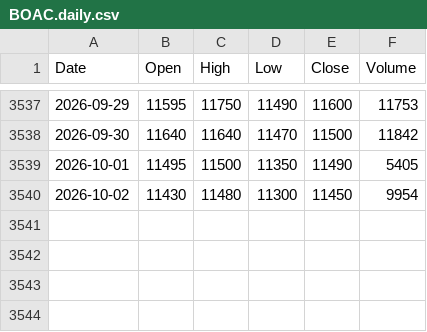
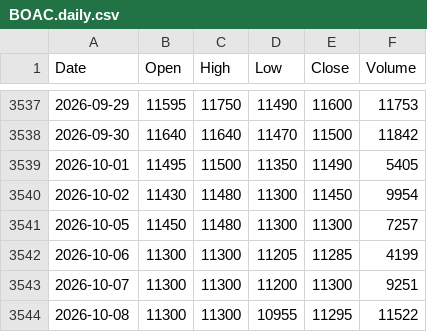
Before and after one commit to ahouignan/datab, a CSV file: data/BOAC/BOAC.daily.csv, drawn as a sheet; only a part is shown, gaps mark what is left out.

```diff
--- a/data/BOAC/BOAC.daily.csv
+++ b/data/BOAC/BOAC.daily.csv
@@ -3540 +3540,5 @@ Date,Open,High,Low,Close,Volume
 2026-10-02,11430,11480,11300,11450,9954
+2026-10-05,11450,11480,11300,11300,7257
+2026-10-06,11300,11300,11205,11285,4199
+2026-10-07,11300,11300,11200,11300,9251
+2026-10-08,11300,11300,10955,11295,11522
```
Also changed, not shown: data/NSBC/NSBC.daily.csv, data/ORAC/ORAC.daily.csv, 43 other files.
